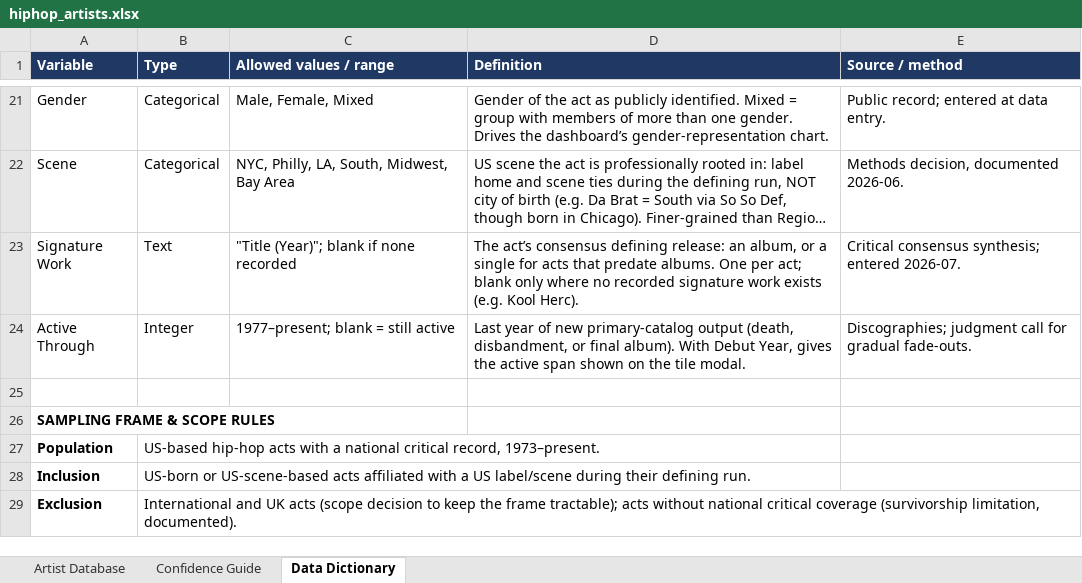
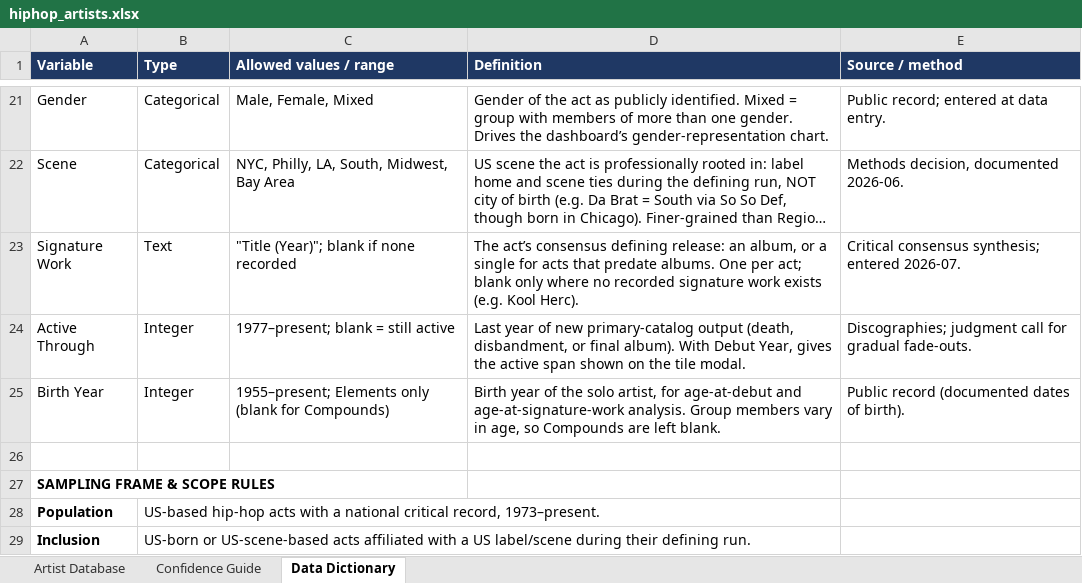
Before and after one commit to lwylie01/my-site, an Excel workbook: hiphop/data/hiphop_artists.xlsx, sheet Data Dictionary, drawn as a sheet; only a part is shown, gaps mark what is left out; the shorter side is filled out with more unchanged rows; long unchanged cells end in …; values as stored, in another font and other column widths than the file's, no borders; the diff names each change by its address in the sheet, - before the commit and + after, or states it on an @@ line.

```diff
--- a/hiphop/data/hiphop_artists.xlsx (sheet Data Dictionary)
+++ b/hiphop/data/hiphop_artists.xlsx (sheet Data Dictionary)
+row 25: Birth Year | Integer | 1955–present; Elements only (blank for Compounds) | Birth year of the solo artist, for age-at-debut and age-at-signature-work analysis. Group members vary in age, so Compounds are left blank. | Public record (documented dates of birth).
```
Also changed, not shown: sheet Artist Database, 5 other files.
